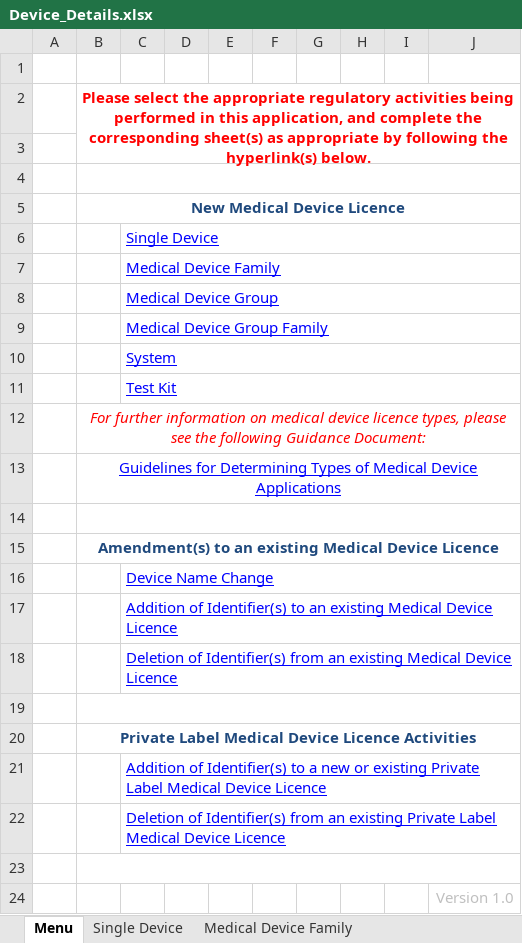
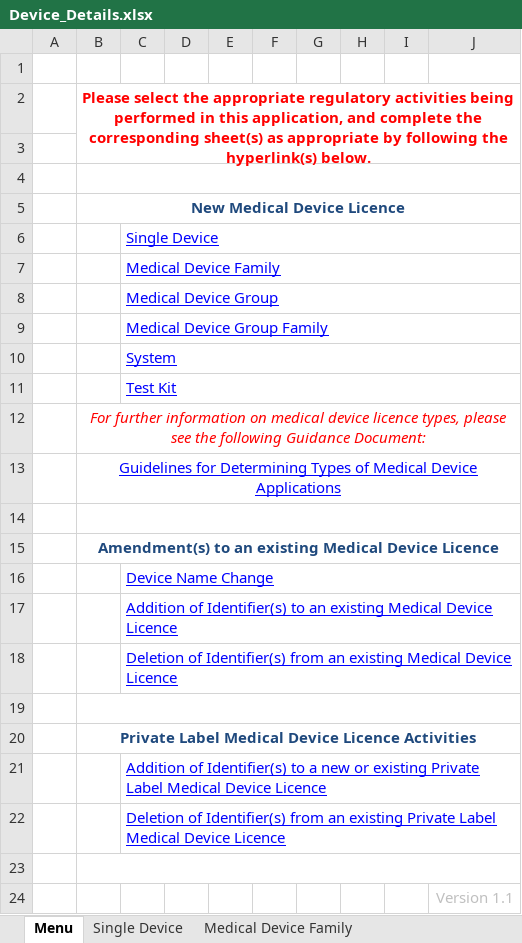
Before and after one commit to hres/REP-Form, an Excel workbook: mds-test/Device_Details.xlsx, sheet Menu, drawn as a sheet; values as stored, in another font and other column widths than the file's, no borders; charts and pictures not drawn; the diff names each change by its address in the sheet, - before the commit and + after, or states it on an @@ line.

```diff
--- a/mds-test/Device_Details.xlsx (sheet Menu)
+++ b/mds-test/Device_Details.xlsx (sheet Menu)
-J24: Version 1.0
+J24: Version 1.1
```
Also changed, not shown: sheet Private Label Addition, sheet Addition, sheet Deletion, 1 other file.
